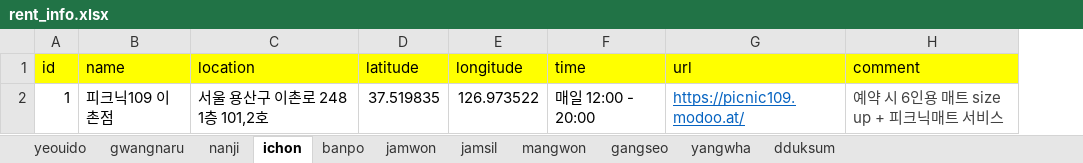
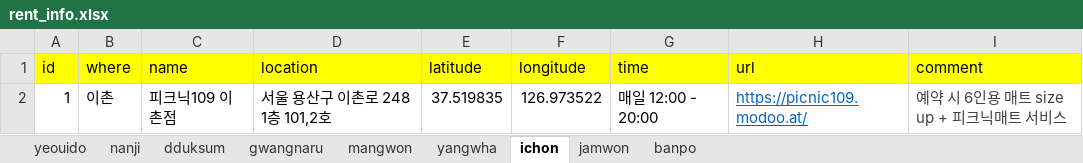
Before and after one commit to yehee0820/LegoHangang, an Excel workbook: static/rent_info.xlsx, sheet ichon, drawn as a sheet; values as stored, in another font and other column widths than the file's, no borders; the diff names each change by its address in the sheet, - before the commit and + after, or states it on an @@ line.

```diff
--- a/static/rent_info.xlsx (sheet ichon)
+++ b/static/rent_info.xlsx (sheet ichon)
-sheet tab: jamsil
-sheet tab: gangseo
@@ sheet tab order changed: yeouido | nanji | dduksum | gwangnaru | mangwon | yangwha | ichon | jamwon | banpo @@
+column B (where), row 2: 이촌
```
Also changed, not shown: sheet yangwha, sheet mangwon, sheet nanji, sheet banpo, sheet gwangnaru, sheet jamwon, 2 more sheets, 24 other files.
